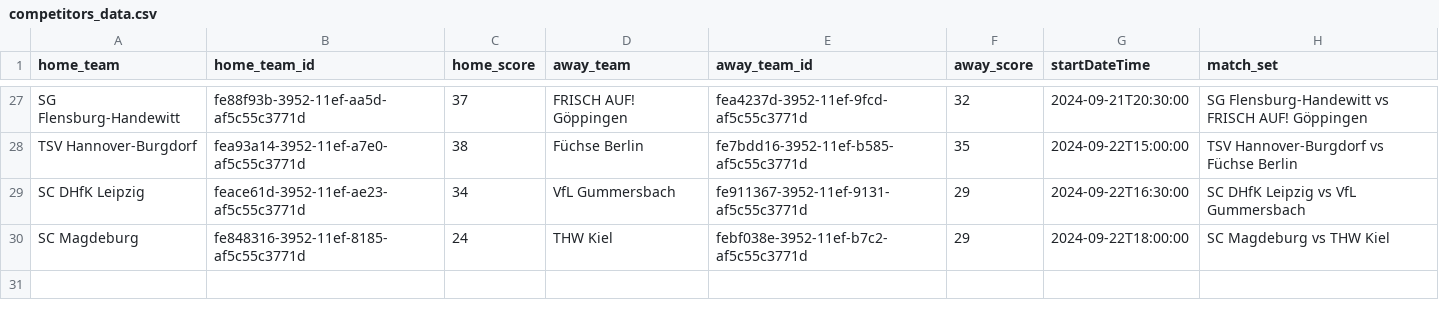
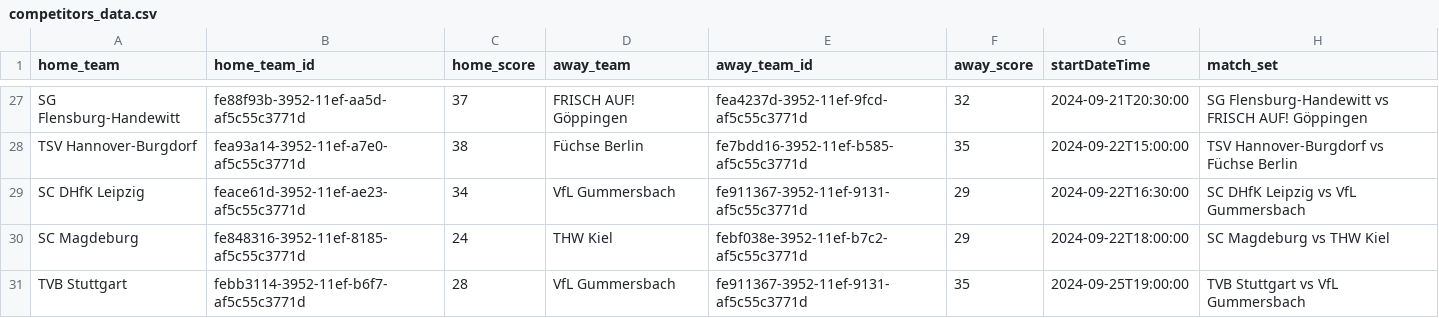
Before and after one commit to boycakra/Bundesh_Dasboard, a CSV file: Stats_Map/competitors_data.csv, drawn as a sheet; only a part is shown, gaps mark what is left out; the diff names each change by its address in the sheet, - before the commit and + after, or states it on an @@ line.

```diff
--- a/Stats_Map/competitors_data.csv
+++ b/Stats_Map/competitors_data.csv
+row 31: TVB Stuttgart | febb3114-3952-11ef-b6f7-af5c55c3771d | 28 | VfL Gummersbach | fe911367-3952-11ef-9131-af5c55c3771d | 35 | 2024-09-25T19:00:00 | TVB Stuttgart vs VfL Gummersbach
```
Also changed, not shown: Stats_Map/events_data.csv, updated.csv, 4 other files.
